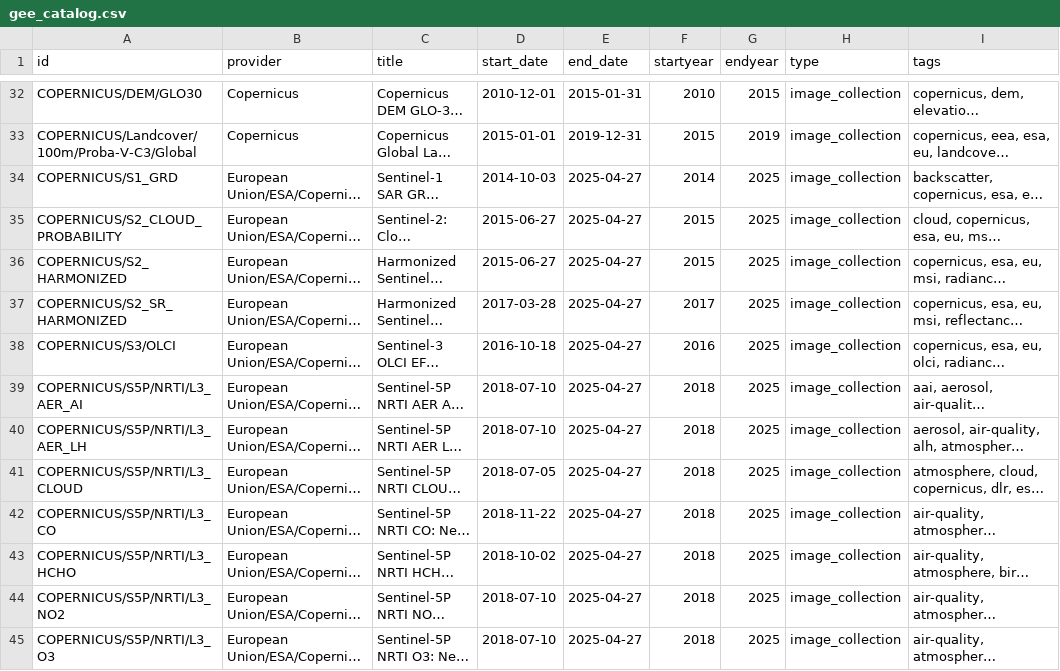
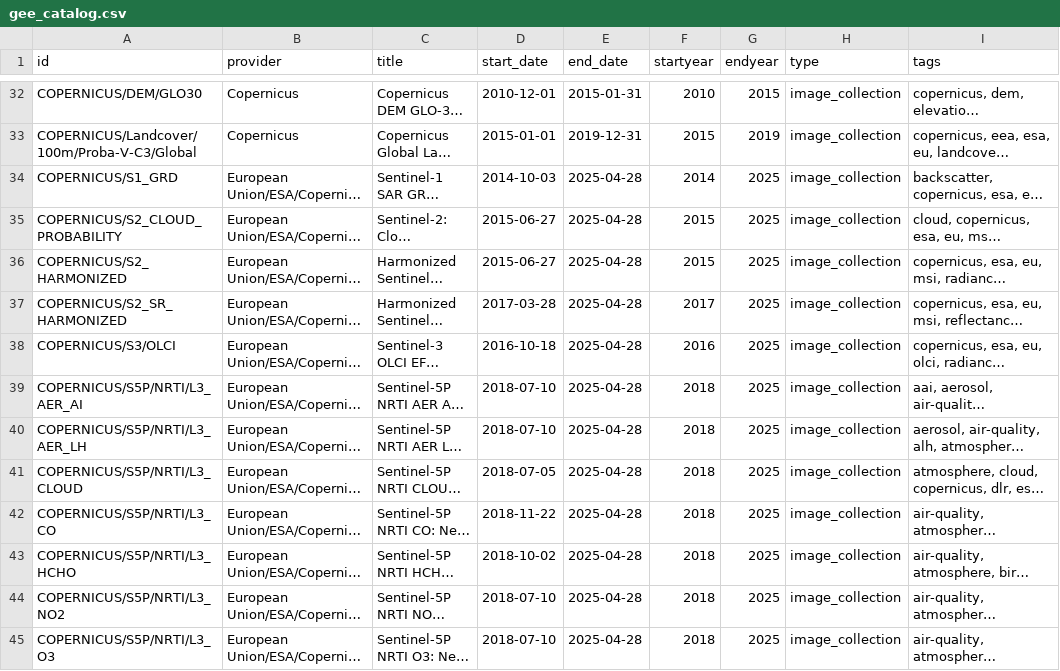
Before and after one commit to llgpolm/ioscanner0, a CSV file: gee_catalog.csv, drawn as a sheet; only a part is shown, gaps mark what is left out; long unchanged cells end in …; the diff covers the shown part only; the diff names each change by its address in the sheet, - before the commit and + after, or states it on an @@ line.

```diff
--- a/gee_catalog.csv
+++ b/gee_catalog.csv
-E34:E45 (end_date): 2025-04-27
+E34:E45 (end_date): 2025-04-28
```
Also changed, not shown: 1 added row and 68 edited cells elsewhere in this file, 3 other files.
